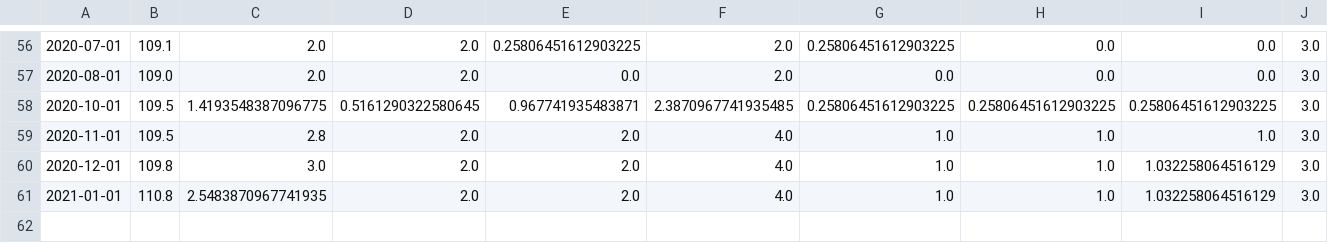
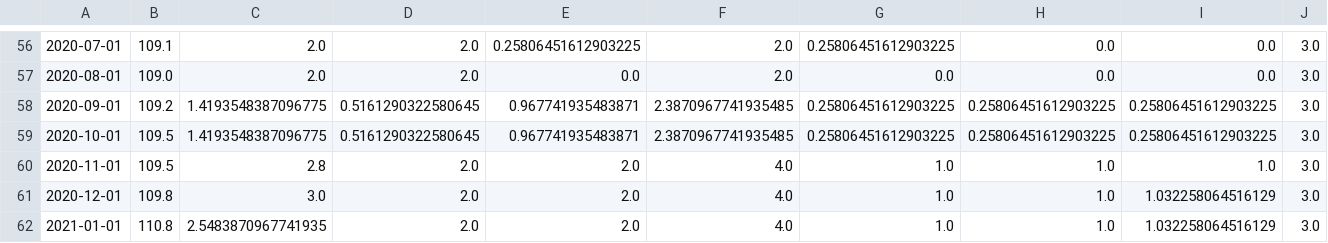
Before and after one commit to annazdr/prognovid-test-data, a CSV file: data/hicp.csv, drawn as a sheet; only a part is shown, gaps mark what is left out; rows hold the shown columns only; the diff names each change by its address in the sheet, - before the commit and + after, or states it on an @@ line.

```diff
--- a/data/hicp.csv
+++ b/data/hicp.csv
+row 58: 2020-09-01 | 109.2 | 1.4193548387096775 | 0.5161290322580645 | 0.967741935483871 | 2.3870967741935485 | 0.25806451612903225 | 0.25806451612903225 | 0.25806451612903225 | 3.0
```
Also changed, not shown: data/bezrobotni_zarejestrowani.csv, data/stopa_bezrobocia.csv.
